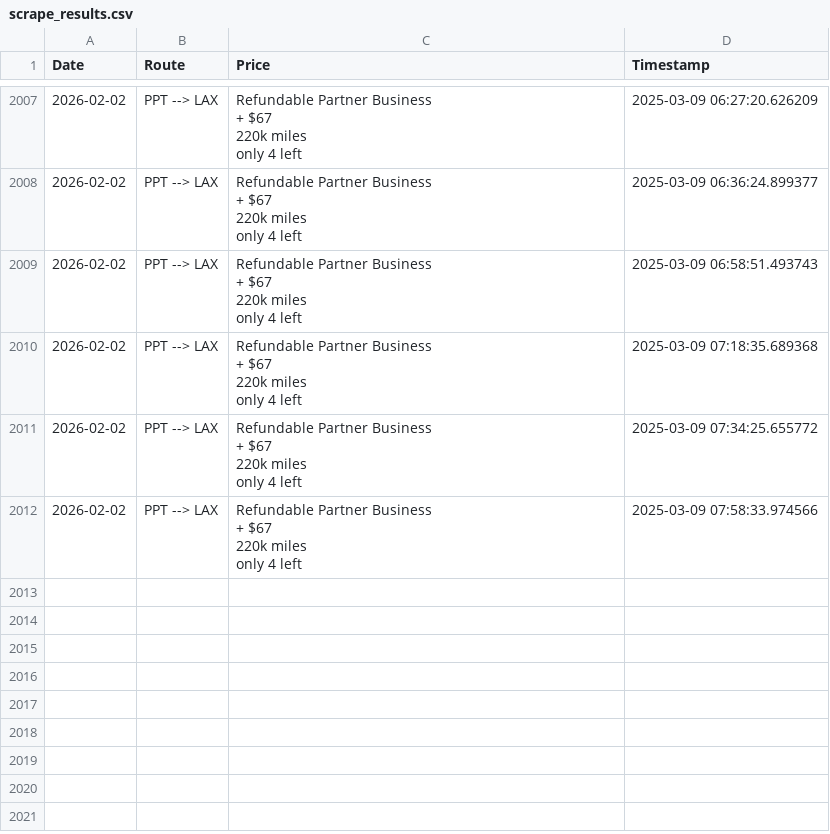
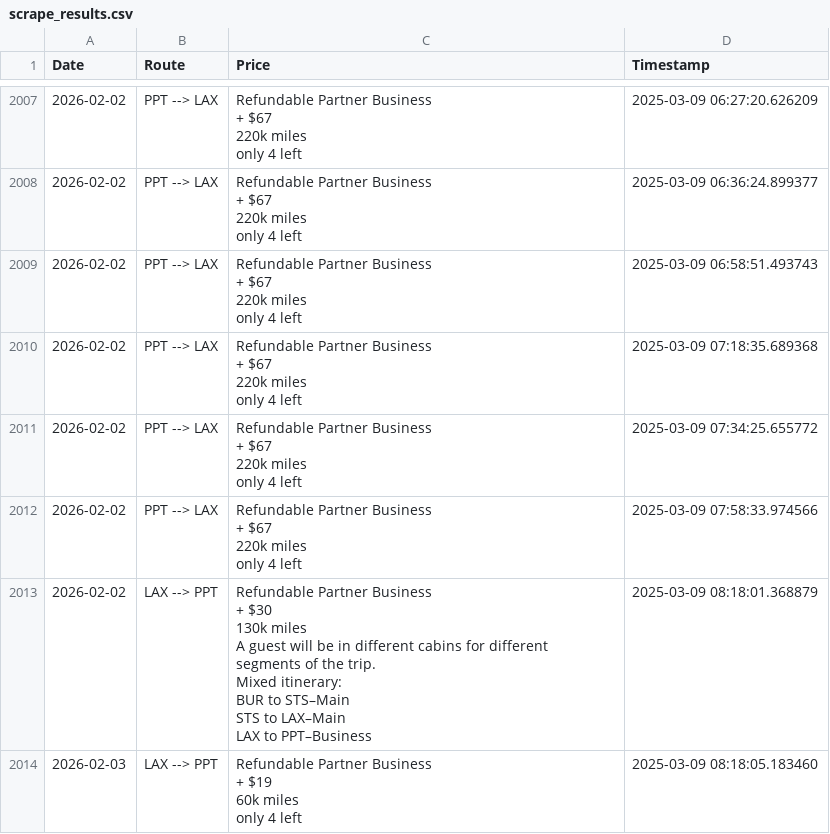
Before and after one commit to quinnstiegman/Waldorf-maldives-reward-search, a CSV file: scrape_results.csv, drawn as a sheet; only a part is shown, gaps mark what is left out; ↵ is a line break in a cell; the diff names each change by its address in the sheet, - before the commit and + after, or states it on an @@ line.

```diff
--- a/scrape_results.csv
+++ b/scrape_results.csv
+row 2013: 2026-02-02 | LAX --> PPT | Refundable Partner Business ↵ + $30 ↵ 130k miles ↵ A guest will be in different cabins for different segments of the trip. ↵ Mixed itinerary: ↵ BUR to STS–Main ↵ STS to LAX–Main ↵ LAX to PPT–Business | 2025-03-09 08:18:01.368879
+row 2014: 2026-02-03 | LAX --> PPT | Refundable Partner Business ↵ + $19 ↵ 60k miles ↵ only 4 left | 2025-03-09 08:18:05.183460
```
